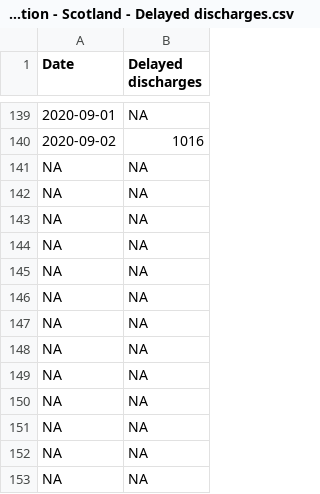
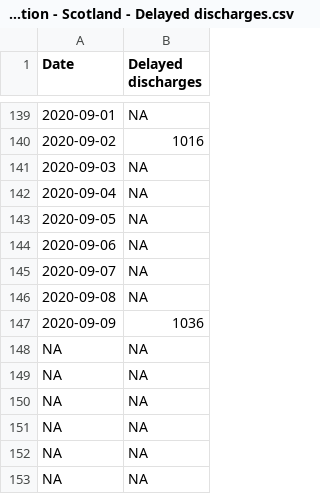
Before and after one commit to ScotGovAnalysis/COVID-19-Management-Information-Up-to-11-04-2022, a CSV file: COVID19 - Daily Management Information - Scotland - Delayed discharges.csv, drawn as a sheet; only a part is shown, gaps mark what is left out.

```diff
--- a/COVID19 - Daily Management Information - Scotland - Delayed discharges.csv
+++ b/COVID19 - Daily Management Information - Scotland - Delayed discharges.csv
@@ -140,9 +140,9 @@ Date,Delayed discharges
 2020-09-02,1016
-NA,NA
-NA,NA
-NA,NA
-NA,NA
-NA,NA
-NA,NA
-NA,NA
+2020-09-03,NA
+2020-09-04,NA
+2020-09-05,NA
+2020-09-06,NA
+2020-09-07,NA
+2020-09-08,NA
+2020-09-09,1036
 NA,NA
```
Also changed, not shown: COVID19 - Daily Management Information - Scotland - Care home workforce.csv, COVID19 - Daily Management Information - Scotland - School education.csv, 8 other files.
